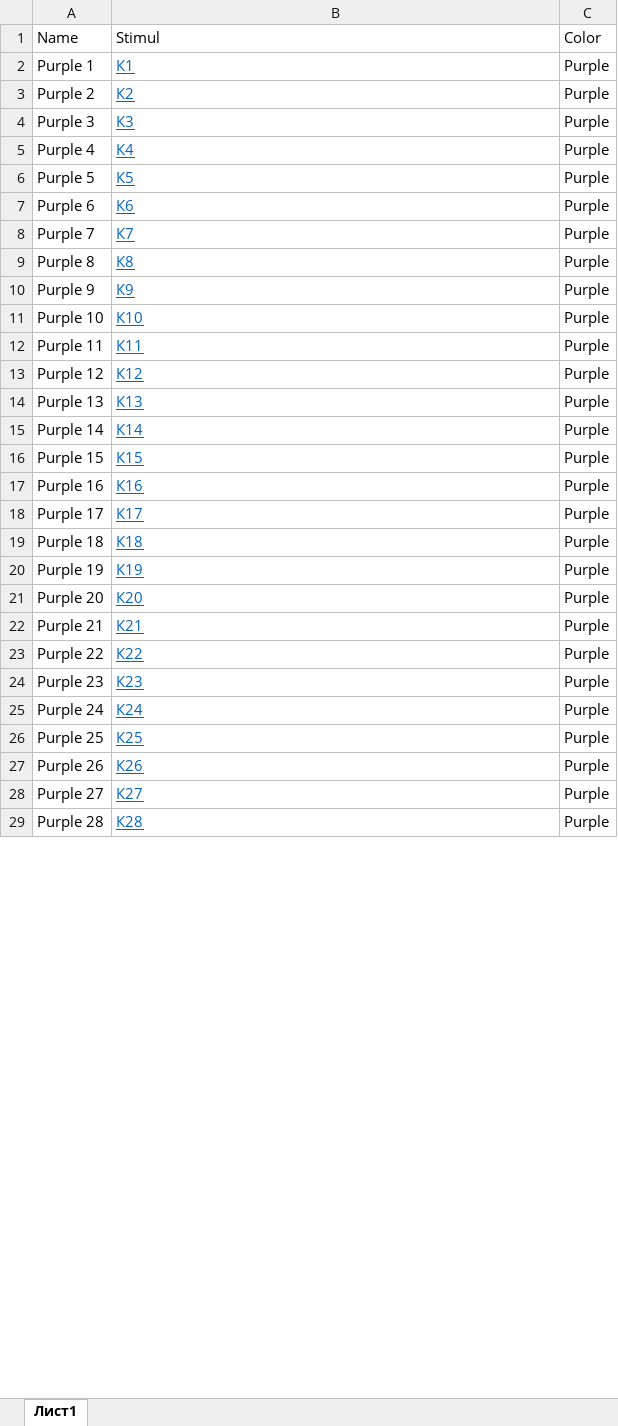
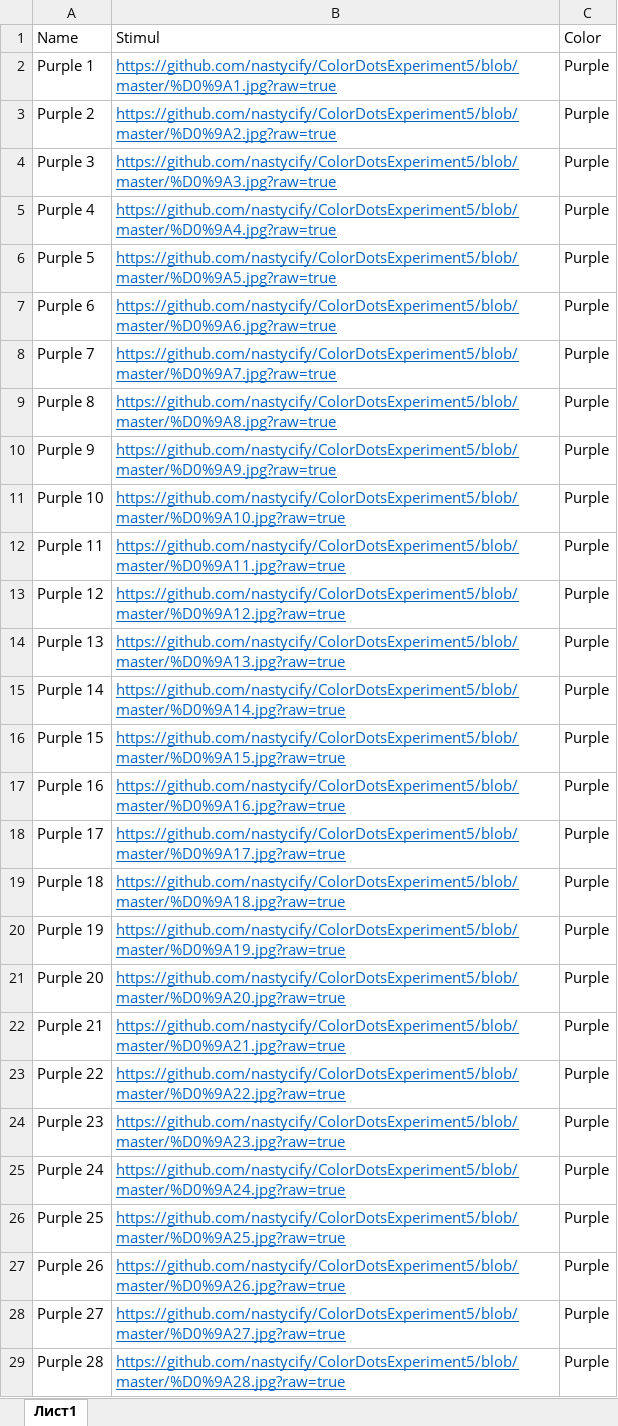
Before and after one commit to nastycify/ColorDotsExperiment5, an Excel workbook: Stimul_1.xlsx, sheet Лист1, drawn as a sheet; only a part is shown; values as stored, in another font and other column widths than the file's, no borders; the diff covers the shown part only; the diff names each change by its address in the sheet, - before the commit and + after, or states it on an @@ line.

```diff
--- a/Stimul_1.xlsx (sheet Лист1)
+++ b/Stimul_1.xlsx (sheet Лист1)
-B2: К1
+B2: https://github.com/nastycify/ColorDotsExperiment5/blob/master/%D0%9A1.jpg?raw=true
-B3: К2
+B3: https://github.com/nastycify/ColorDotsExperiment5/blob/master/%D0%9A2.jpg?raw=true
-B4: К3
+B4: https://github.com/nastycify/ColorDotsExperiment5/blob/master/%D0%9A3.jpg?raw=true
-B5: К4
+B5: https://github.com/nastycify/ColorDotsExperiment5/blob/master/%D0%9A4.jpg?raw=true
-B6: К5
+B6: https://github.com/nastycify/ColorDotsExperiment5/blob/master/%D0%9A5.jpg?raw=true
-B7: К6
+B7: https://github.com/nastycify/ColorDotsExperiment5/blob/master/%D0%9A6.jpg?raw=true
-B8: К7
+B8: https://github.com/nastycify/ColorDotsExperiment5/blob/master/%D0%9A7.jpg?raw=true
-B9: К8
+B9: https://github.com/nastycify/ColorDotsExperiment5/blob/master/%D0%9A8.jpg?raw=true
-B10: К9
+B10: https://github.com/nastycify/ColorDotsExperiment5/blob/master/%D0%9A9.jpg?raw=true
-B11: К10
+B11: https://github.com/nastycify/ColorDotsExperiment5/blob/master/%D0%9A10.jpg?raw=true
-B12: К11
+B12: https://github.com/nastycify/ColorDotsExperiment5/blob/master/%D0%9A11.jpg?raw=true
-B13: К12
+B13: https://github.com/nastycify/ColorDotsExperiment5/blob/master/%D0%9A12.jpg?raw=true
-B14: К13
+B14: https://github.com/nastycify/ColorDotsExperiment5/blob/master/%D0%9A13.jpg?raw=true
-B15: К14
+B15: https://github.com/nastycify/ColorDotsExperiment5/blob/master/%D0%9A14.jpg?raw=true
-B16: К15
+B16: https://github.com/nastycify/ColorDotsExperiment5/blob/master/%D0%9A15.jpg?raw=true
-B17: К16
+B17: https://github.com/nastycify/ColorDotsExperiment5/blob/master/%D0%9A16.jpg?raw=true
-B18: К17
+B18: https://github.com/nastycify/ColorDotsExperiment5/blob/master/%D0%9A17.jpg?raw=true
-B19: К18
+B19: https://github.com/nastycify/ColorDotsExperiment5/blob/master/%D0%9A18.jpg?raw=true
-B20: К19
+B20: https://github.com/nastycify/ColorDotsExperiment5/blob/master/%D0%9A19.jpg?raw=true
-B21: К20
+B21: https://github.com/nastycify/ColorDotsExperiment5/blob/master/%D0%9A20.jpg?raw=true
-B22: К21
+B22: https://github.com/nastycify/ColorDotsExperiment5/blob/master/%D0%9A21.jpg?raw=true
-B23: К22
+B23: https://github.com/nastycify/ColorDotsExperiment5/blob/master/%D0%9A22.jpg?raw=true
-B24: К23
+B24: https://github.com/nastycify/ColorDotsExperiment5/blob/master/%D0%9A23.jpg?raw=true
-B25: К24
+B25: https://github.com/nastycify/ColorDotsExperiment5/blob/master/%D0%9A24.jpg?raw=true
-B26: К25
+B26: https://github.com/nastycify/ColorDotsExperiment5/blob/master/%D0%9A25.jpg?raw=true
-B27: К26
+B27: https://github.com/nastycify/ColorDotsExperiment5/blob/master/%D0%9A26.jpg?raw=true
-B28: К27
+B28: https://github.com/nastycify/ColorDotsExperiment5/blob/master/%D0%9A27.jpg?raw=true
-B29: К28
+B29: https://github.com/nastycify/ColorDotsExperiment5/blob/master/%D0%9A28.jpg?raw=true
```
Also changed, not shown: 72 edited cells elsewhere in this sheet, Stimul_2.xlsx, Stimul_3.xlsx, 18 other files.
